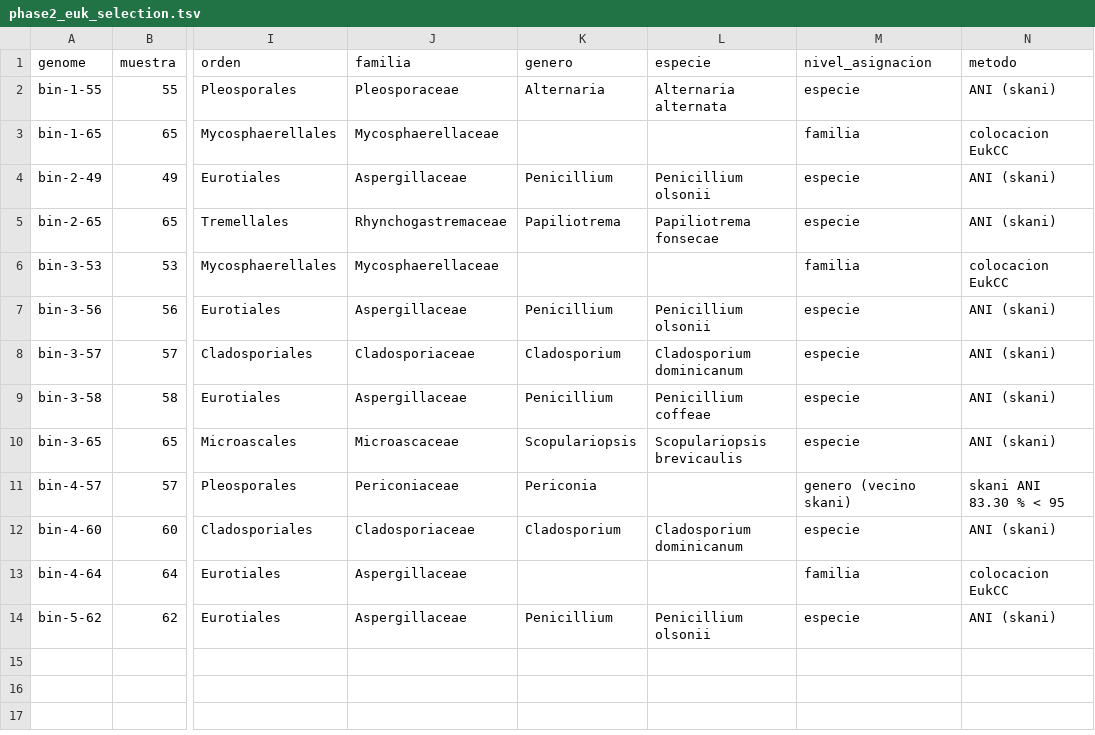
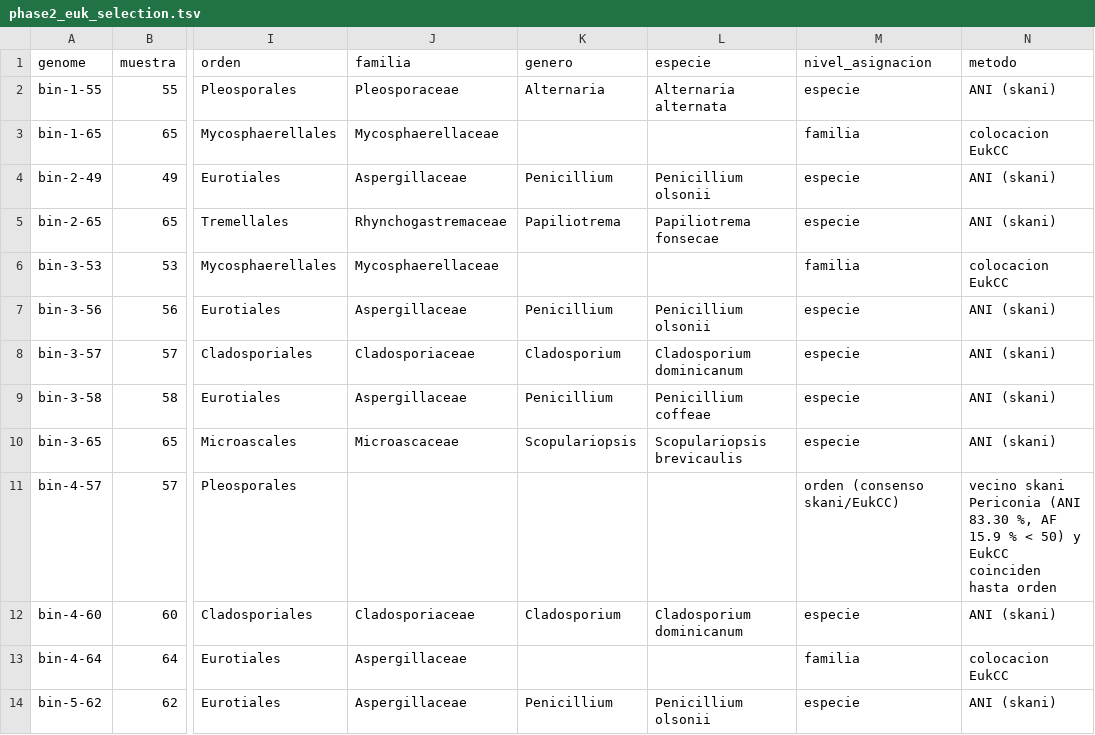
Before and after one commit to EduardoTllo/biodeterioro-estela-pipeline, a TSV file: eucariotas/results/fase2/results/phase2_euk_selection.tsv, drawn as a sheet; only a part is shown, gaps mark what is left out; the diff names each change by its address in the sheet, - before the commit and + after, or states it on an @@ line.

Commit message:
Eucariotas: regla AF>=50 para el genero por vecino skani y figuras/tablas del anexo
- summarize_euk.py: el vecino skani solo da genero si alinea >= 50 % del bin;
  si no, se usa el rango que comparte con EukCC (bin-4-57 -> Pleosporales).
- Resultados de la Fase 2 recalculados con la regla (mismos datos del job 57311).
- eucariotas/figuras/R: figuras E1-E7 y ES1 y tablas TE1-TE5, mismo estilo que
  las de las Fases 1-2 bacterianas.

```diff
--- a/eucariotas/results/fase2/results/phase2_euk_selection.tsv
+++ b/eucariotas/results/fase2/results/phase2_euk_selection.tsv
-J11 (familia): Periconiaceae
+J11 (familia): (empty)
-K11 (genero): Periconia
+K11 (genero): (empty)
-M11 (nivel_asignacion): genero (vecino skani)
+M11 (nivel_asignacion): orden (consenso skani/EukCC)
-N11 (metodo): skani ANI 83.30 % < 95
+N11 (metodo): vecino skani Periconia (ANI 83.30 %, AF 15.9 % < 50) y EukCC coinciden hasta orden
```
Also changed, not shown: eucariotas/results/fase2/results/phase2_euk_linajes.tsv, 36 other files.
